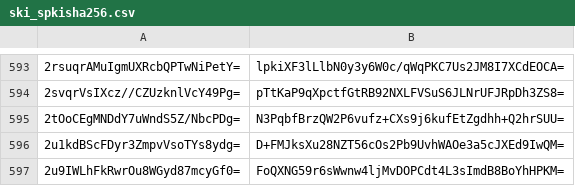
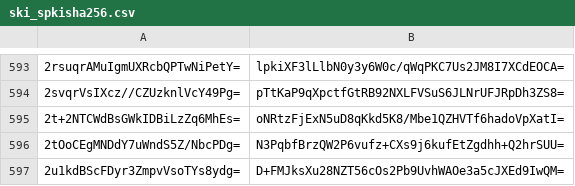
Before and after one commit to crtsh/ccadb_data, a CSV file: data/ski_spkisha256.csv, drawn as a sheet; only a part is shown, gaps mark what is left out; the shorter side is filled out with more unchanged rows; the diff names each change by its address in the sheet, - before the commit and + after, or states it on an @@ line.

```diff
--- a/data/ski_spkisha256.csv
+++ b/data/ski_spkisha256.csv
+row 595: 2t+2NTCWdBsGWkIDBiLzZq6MhEs= | oNRtzFjExN5uD8qKkd5K8/Mbe1QZHVTf6hadoVpXatI=
```
Also changed, not shown: 2 other files.
